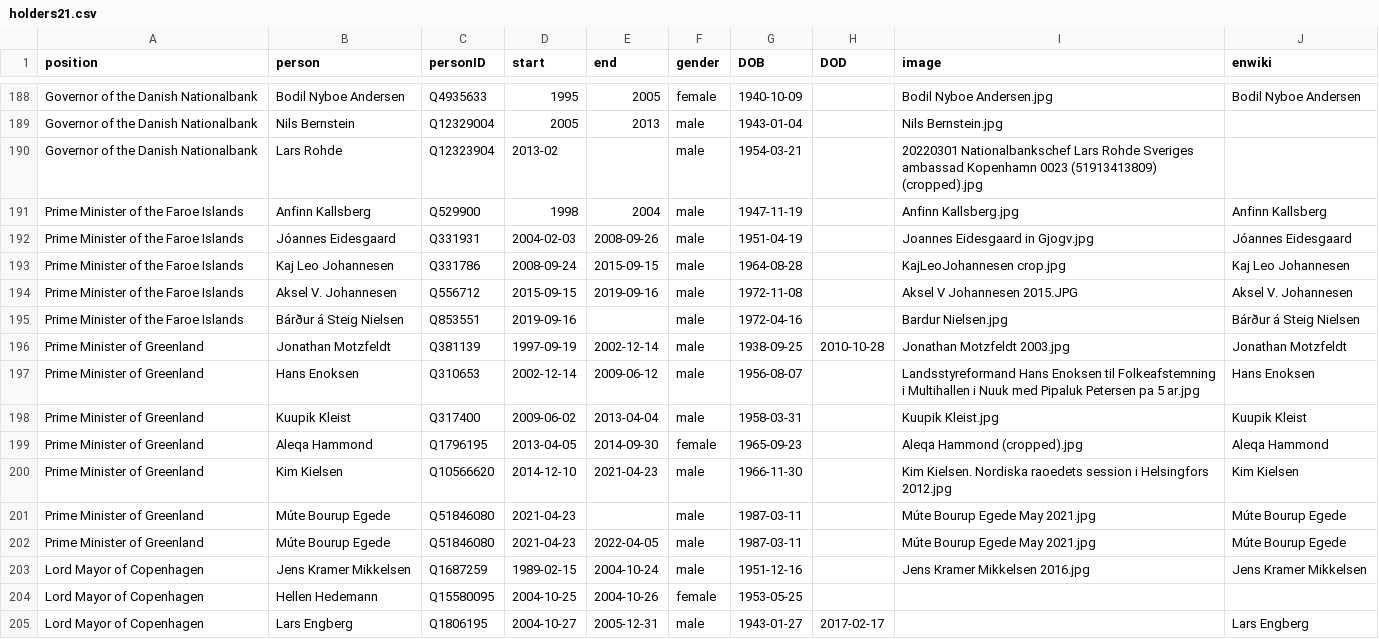
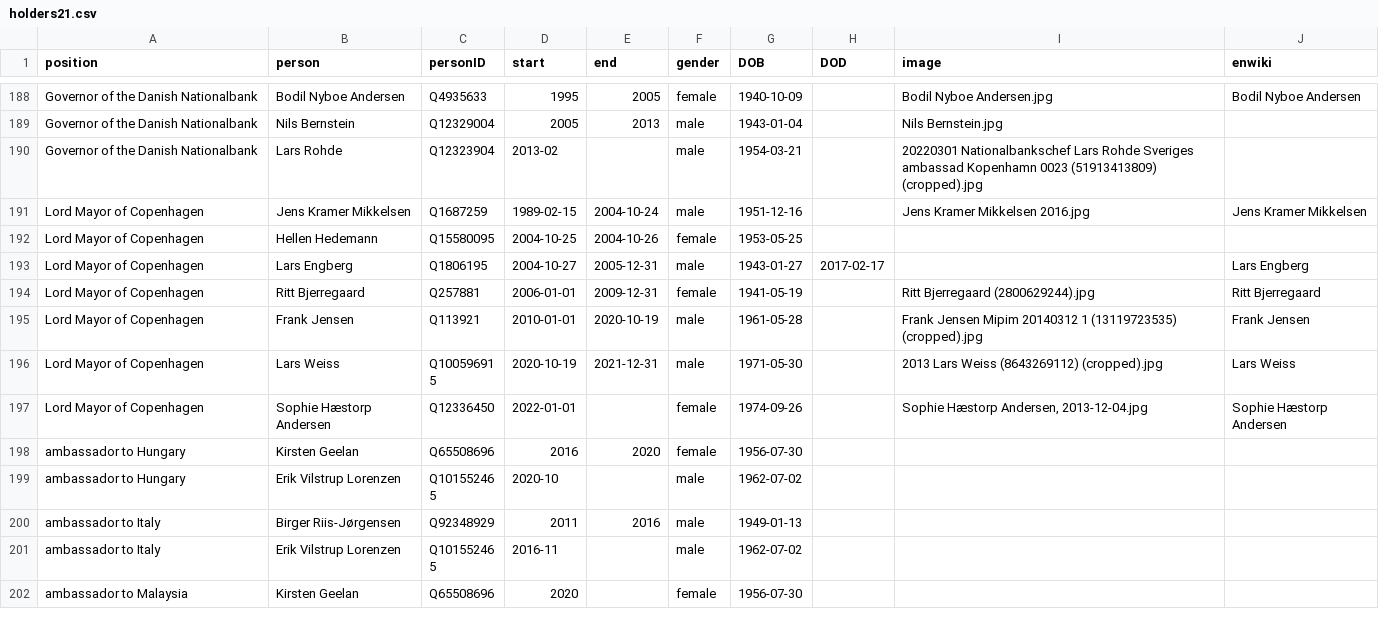
Before and after one commit to every-politician-scrapers/denmark-cabinet, a CSV file: html/holders21.csv, drawn as a sheet; only a part is shown, gaps mark what is left out; the shorter side is filled out with more unchanged rows.

```diff
--- a/html/holders21.csv
+++ b/html/holders21.csv
@@ -190,14 +190,2 @@ Governor of the Danish Nationalbank,Nils Bernstein,Q12329004,2005,2013,male,1943
 Governor of the Danish Nationalbank,Lars Rohde,Q12323904,2013-02,,male,1954-03-21,,20220301 Nationalbankschef Lars Rohde Sveriges ambassad Kopenhamn 0023 (51913413809) (cropped).jpg,
-Prime Minister of the Faroe Islands,Anfinn Kallsberg,Q529900,1998,2004,male,1947-11-19,,Anfinn Kallsberg.jpg,Anfinn Kallsberg
-Prime Minister of the Faroe Islands,Jóannes Eidesgaard,Q331931,2004-02-03,2008-09-26,male,1951-04-19,,Joannes Eidesgaard in Gjogv.jpg,Jóannes Eidesgaard
-Prime Minister of the Faroe Islands,Kaj Leo Johannesen,Q331786,2008-09-24,2015-09-15,male,1964-08-28,,KajLeoJohannesen crop.jpg,Kaj Leo Johannesen
-Prime Minister of the Faroe Islands,Aksel V. Johannesen,Q556712,2015-09-15,2019-09-16,male,1972-11-08,,Aksel V Johannesen 2015.JPG,Aksel V. Johannesen
-Prime Minister of the Faroe Islands,Bárður á Steig Nielsen,Q853551,2019-09-16,,male,1972-04-16,,Bardur Nielsen.jpg,Bárður á Steig Nielsen
-Prime Minister of Greenland,Jonathan Motzfeldt,Q381139,1997-09-19,2002-12-14,male,1938-09-25,2010-10-28,Jonathan Motzfeldt 2003.jpg,Jonathan Motzfeldt
-Prime Minister of Greenland,Hans Enoksen,Q310653,2002-12-14,2009-06-12,male,1956-08-07,,Landsstyreformand Hans Enoksen til Folkeafstemning i Multihallen i Nuuk med Pipaluk Petersen pa 5 ar.jpg,Hans Enoksen
-Prime Minister of Greenland,Kuupik Kleist,Q317400,2009-06-02,2013-04-04,male,1958-03-31,,Kuupik Kleist.jpg,Kuupik Kleist
-Prime Minister of Greenland,Aleqa Hammond,Q1796195,2013-04-05,2014-09-30,female,1965-09-23,,Aleqa Hammond (cropped).jpg,Aleqa Hammond
-Prime Minister of Greenland,Kim Kielsen,Q10566620,2014-12-10,2021-04-23,male,1966-11-30,,Kim Kielsen. Nordiska raoedets session i Helsingfors 2012.jpg,Kim Kielsen
-Prime Minister of Greenland,Múte Bourup Egede,Q51846080,2021-04-23,,male,1987-03-11,,Múte Bourup Egede May 2021.jpg,Múte Bourup Egede
-Prime Minister of Greenland,Múte Bourup Egede,Q51846080,2021-04-23,2022-04-05,male,1987-03-11,,Múte Bourup Egede May 2021.jpg,Múte Bourup Egede
 Lord Mayor of Copenhagen,Jens Kramer Mikkelsen,Q1687259,1989-02-15,2004-10-24,male,1951-12-16,,Jens Kramer Mikkelsen 2016.jpg,Jens Kramer Mikkelsen
```
Also changed, not shown: html/current.csv, html/family.csv, 3 other files.
